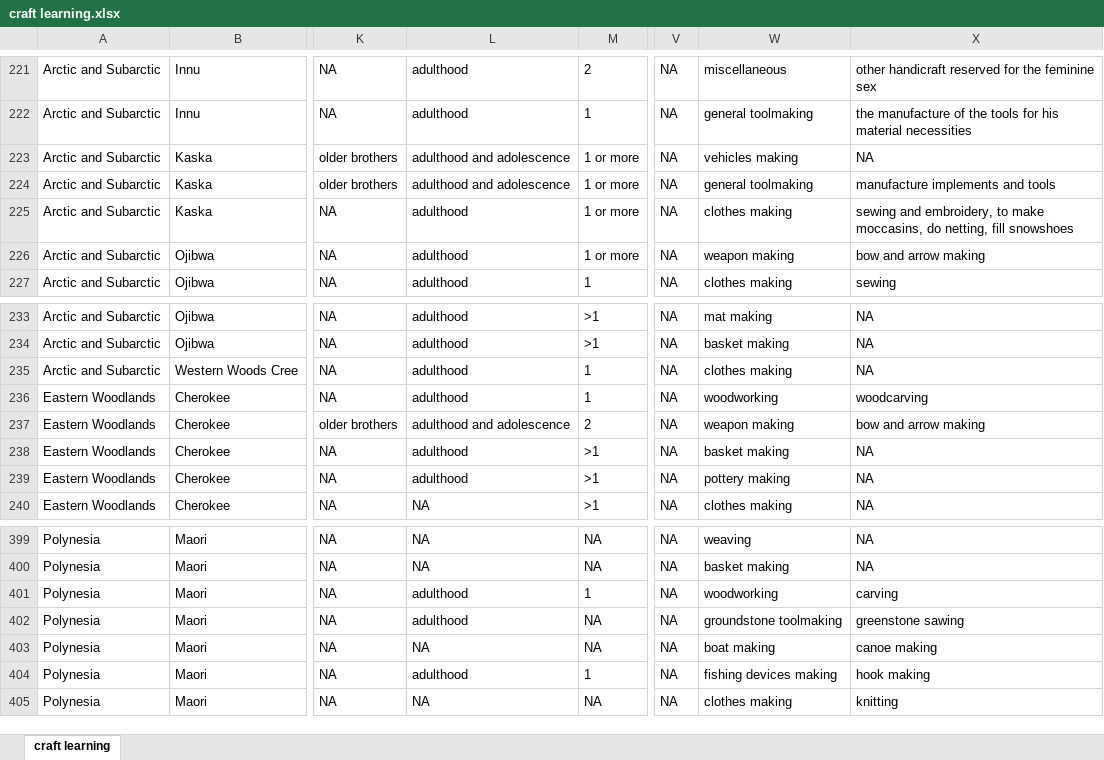
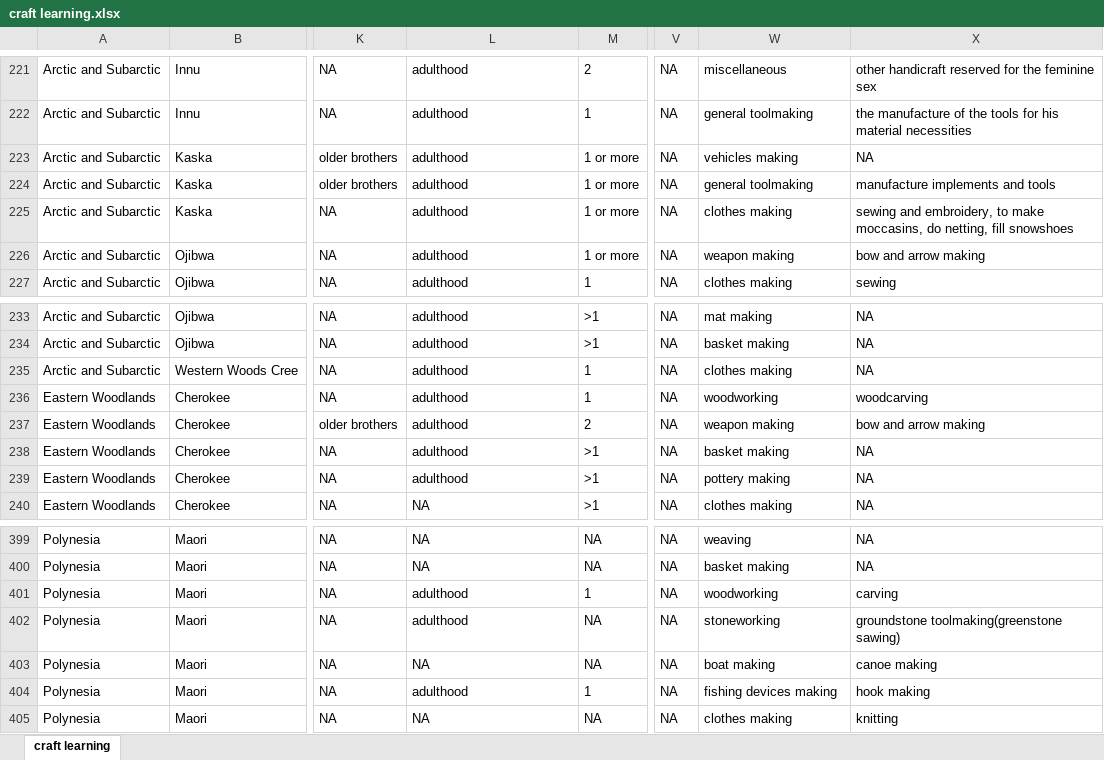
Before and after one commit to Raylc/HRAF-2022, an Excel workbook: Data/craft learning.xlsx, sheet craft learning, drawn as a sheet; only a part is shown, gaps mark what is left out; values as stored, in another font and other column widths than the file's, no borders; the diff covers the shown part only; the diff names each change by its address in the sheet, - before the commit and + after, or states it on an @@ line.

```diff
--- a/Data/craft learning.xlsx (sheet craft learning)
+++ b/Data/craft learning.xlsx (sheet craft learning)
-L223:L224: adulthood and adolescence
+L223:L224: adulthood
-L237: adulthood and adolescence
+L237: adulthood
-W402: groundstone toolmaking
+W402: stoneworking
-X402: greenstone sawing
+X402: groundstone toolmaking(greenstone sawing)
```
Also changed, not shown: 17 edited cells elsewhere in this sheet, 1 other file.
